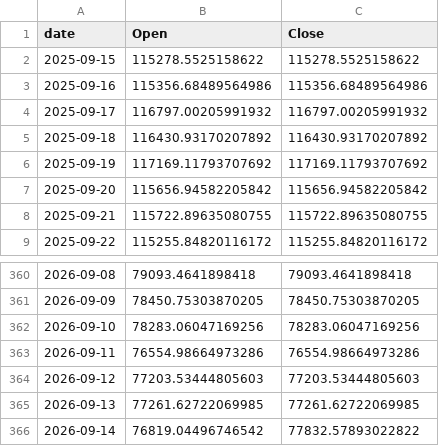
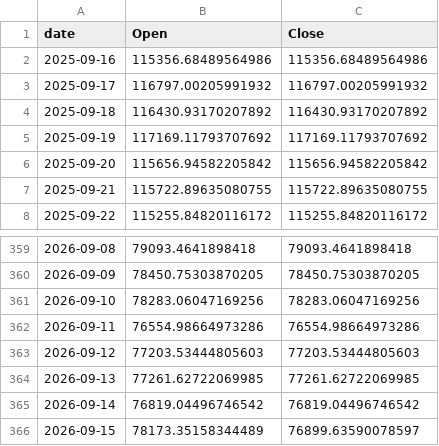
Before and after one commit to Gabrielrr2025/exportbtc, a CSV file: btc_prices.csv, drawn as a sheet; only a part is shown, gaps mark what is left out.

```diff
--- a/btc_prices.csv
+++ b/btc_prices.csv
@@ -1,3 +1,2 @@
 date,Open,Close
-2025-09-15,115278.5525158622,115278.5525158622
 2025-09-16,115356.68489564986,115356.68489564986
@@ -365,2 +364,3 @@ date,Open,Close
 2026-09-13,77261.62722069985,77261.62722069985
-2026-09-14,76819.04496746542,77832.57893022822
+2026-09-14,76819.04496746542,76819.04496746542
+2026-09-15,78173.35158344489,76899.63590078597
```
